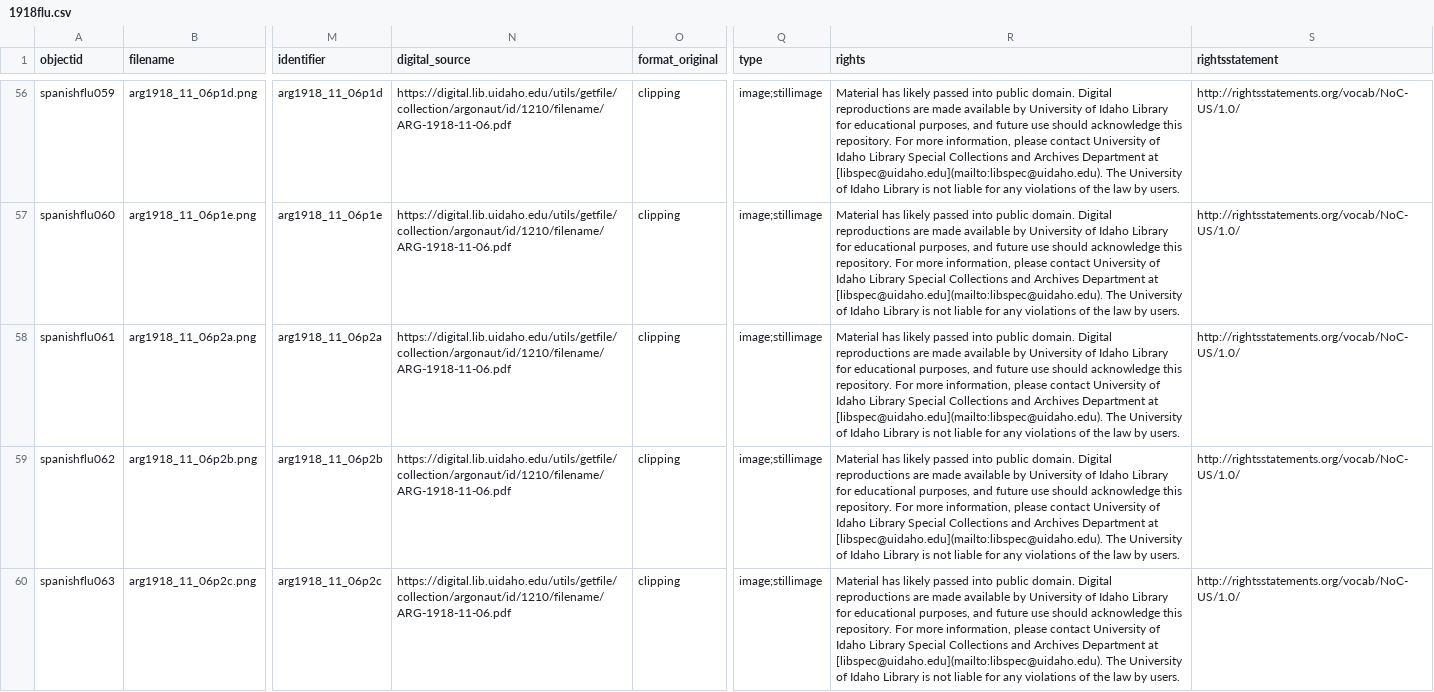
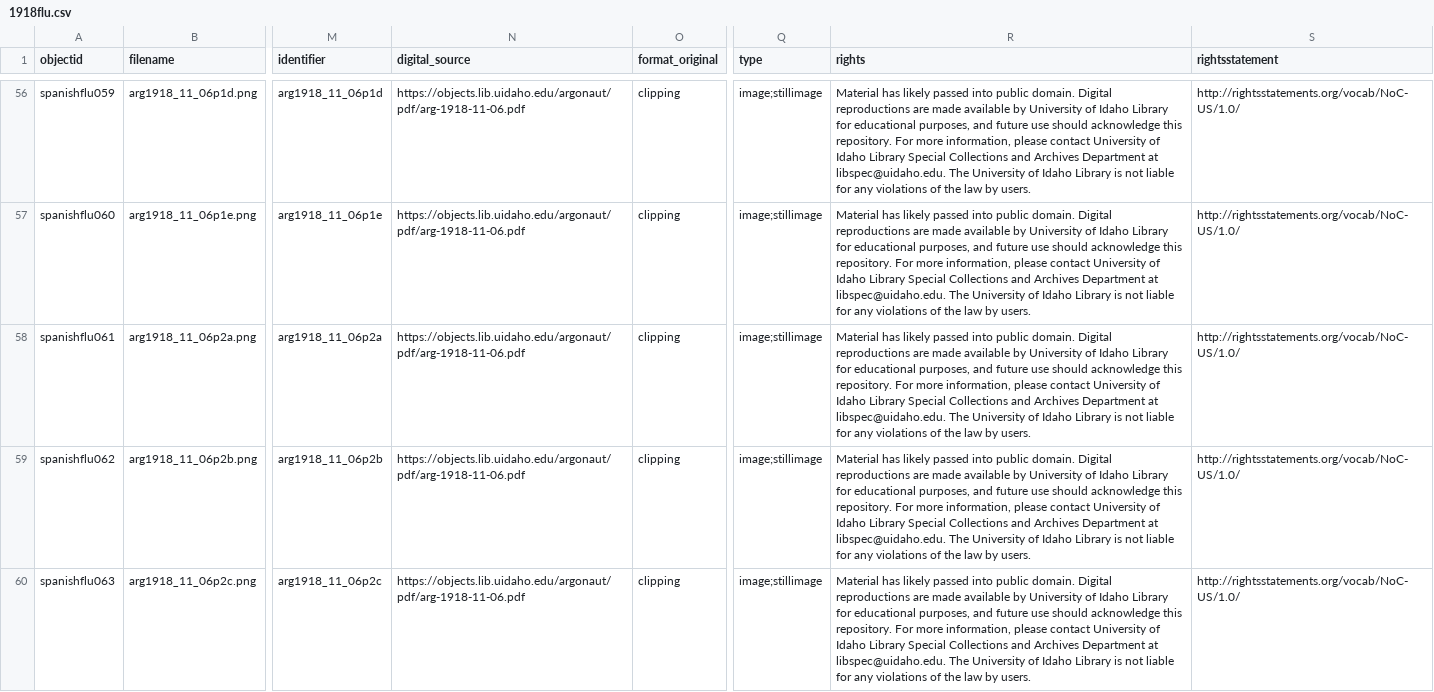
Before and after one commit to uidaholib/base-digital-collections-template, a CSV file: _data/1918flu.csv, drawn as a sheet; only a part is shown, gaps mark what is left out; the diff covers the shown part only; the diff names each change by its address in the sheet, - before the commit and + after, or states it on an @@ line.

Commit message:
fix argonaut source links

```diff
--- a/_data/1918flu.csv
+++ b/_data/1918flu.csv
-N56:N60 (digital_source): https://digital.lib.uidaho.edu/utils/getfile/collection/argonaut/id/1210/filename/ARG-1918-11-06.pdf
+N56:N60 (digital_source): https://objects.lib.uidaho.edu/argonaut/pdf/arg-1918-11-06.pdf
-R56:R60 (rights): …Department at [libspec@uidaho.edu](mailto:libspec@uidaho.edu). The University…
+R56:R60 (rights): …Department at libspec@uidaho.edu. The University…
```
Also changed, not shown: 102 edited cells elsewhere in this file.
